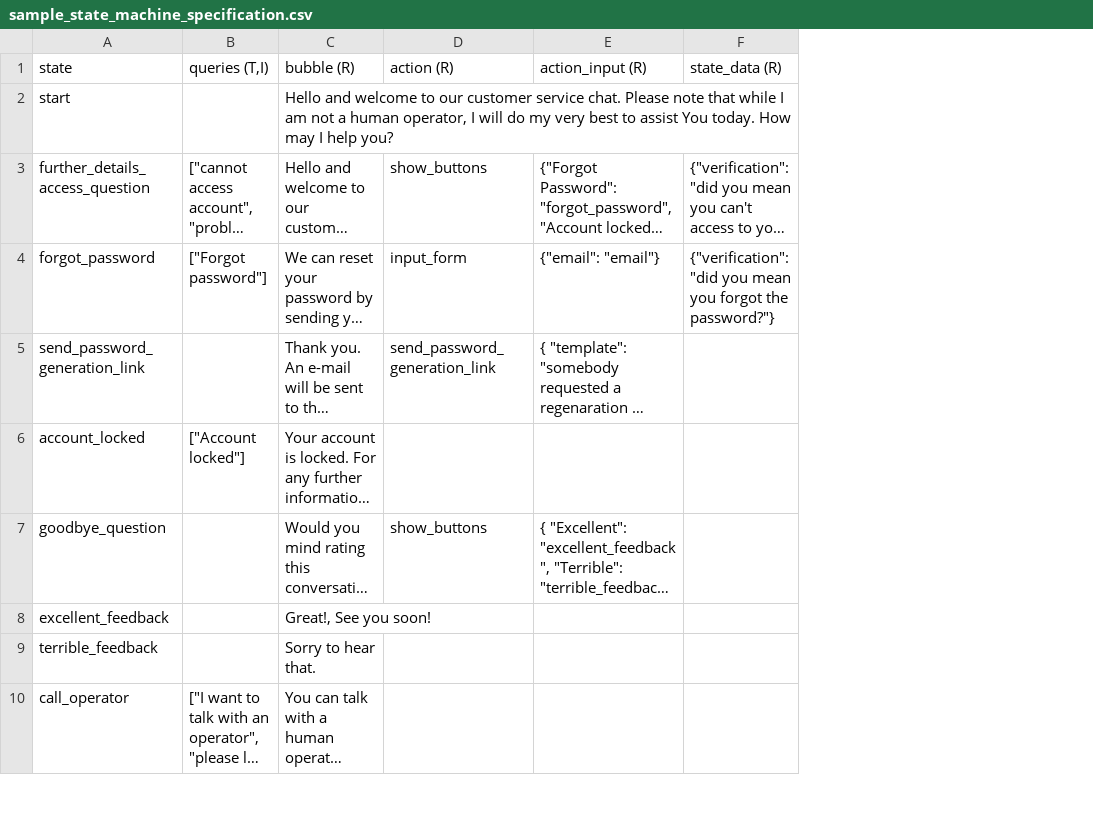
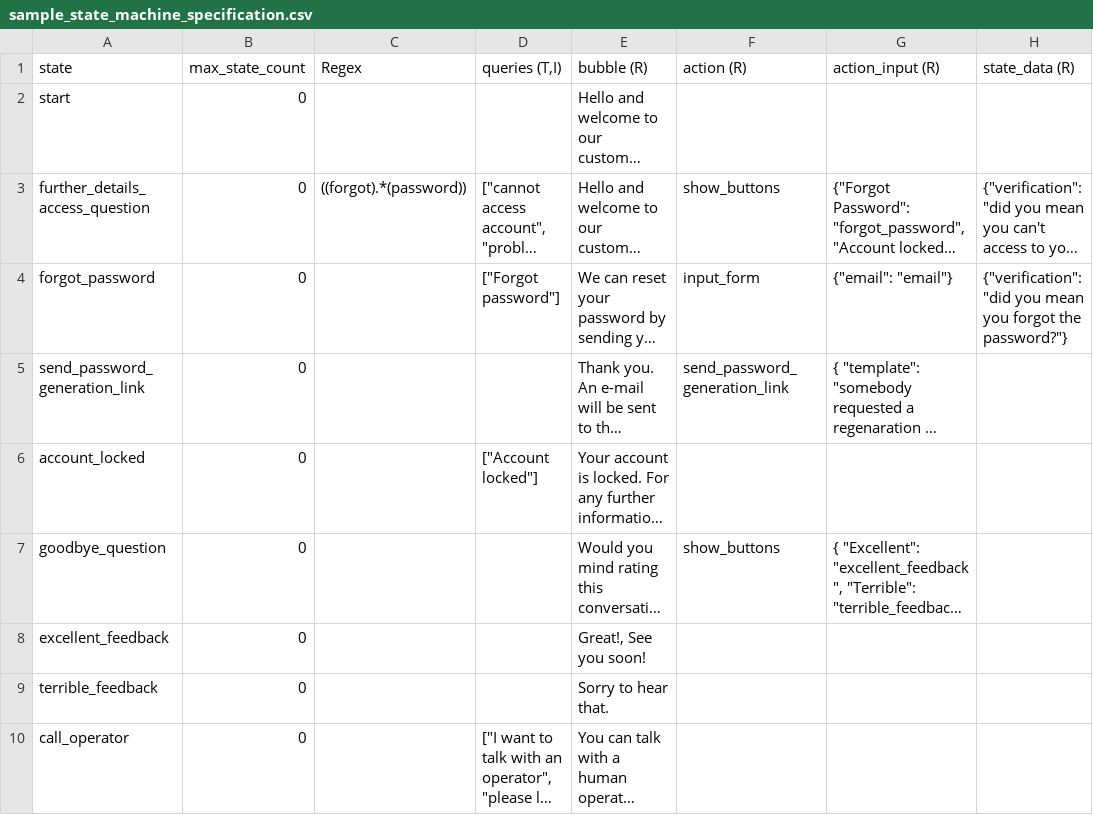
Before and after one commit to lorenzo-biava/starchat, a CSV file: doc/sample_state_machine_specification.csv, drawn as a sheet; only a part is shown; long unchanged cells end in …; the diff names each change by its address in the sheet, - before the commit and + after, or states it on an @@ line.

Commit message:
- support for store and retrieve the list of regex (new endpoint) - added max_state_count field

```diff
--- a/doc/sample_state_machine_specification.csv
+++ b/doc/sample_state_machine_specification.csv
+column B (max_state_count), rows 2-10: all 0
+column C (Regex), row 3: ((forgot).*(password))
```
Also changed, not shown: 20 other files.
